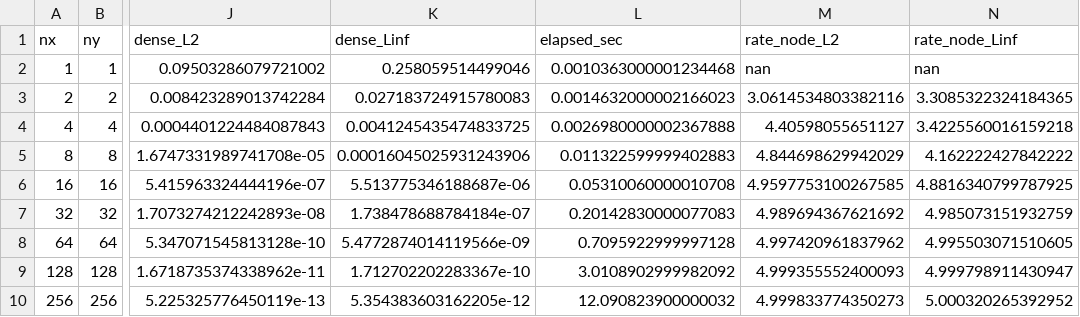
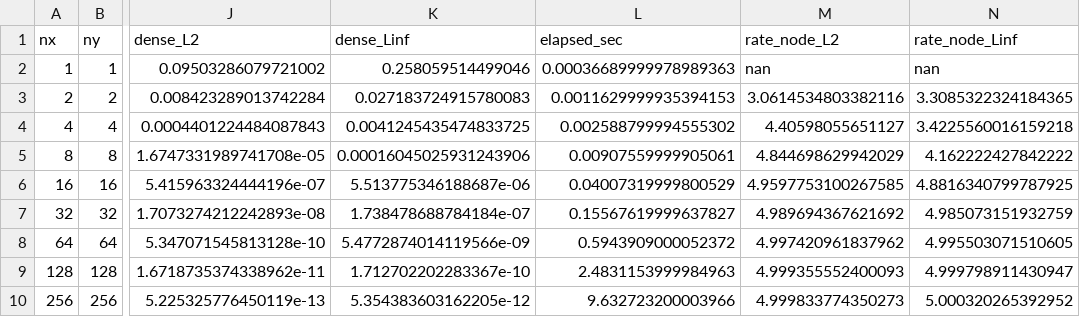
Before and after one commit to NKRlyq1213/triangle-dg-project, a CSV file: experiments_outputs/field_h_convergence_table1_order4_N4_anti.csv, drawn as a sheet; only a part is shown, gaps mark what is left out; the diff names each change by its address in the sheet, - before the commit and + after, or states it on an @@ line.

```diff
--- a/experiments_outputs/field_h_convergence_table1_order4_N4_anti.csv
+++ b/experiments_outputs/field_h_convergence_table1_order4_N4_anti.csv
-L2 (elapsed_sec): 0.0010363000001234468
+L2 (elapsed_sec): 0.00036689999978989363
-L3 (elapsed_sec): 0.0014632000002166023
+L3 (elapsed_sec): 0.0011629999935394153
-L4 (elapsed_sec): 0.0026980000002367888
+L4 (elapsed_sec): 0.002588799994555302
-L5 (elapsed_sec): 0.011322599999402883
+L5 (elapsed_sec): 0.00907559999905061
-L6 (elapsed_sec): 0.05310060000010708
+L6 (elapsed_sec): 0.04007319999800529
-L7 (elapsed_sec): 0.20142830000077083
+L7 (elapsed_sec): 0.15567619999637827
-L8 (elapsed_sec): 0.7095922999997128
+L8 (elapsed_sec): 0.5943909000052372
-L9 (elapsed_sec): 3.0108902999982092
+L9 (elapsed_sec): 2.4831153999984963
-L10 (elapsed_sec): 12.090823900000032
+L10 (elapsed_sec): 9.632723200003966
```
Also changed, not shown: experiments_outputs/field_h_convergence_table1_order4_N3_anti.csv, 24 other files.
